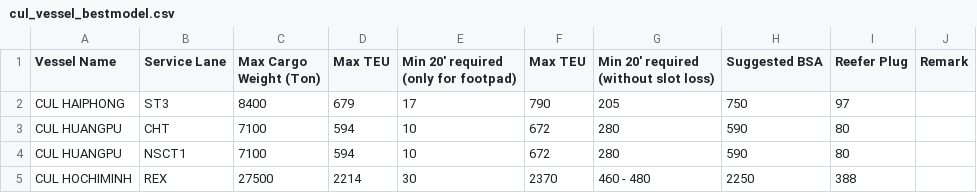
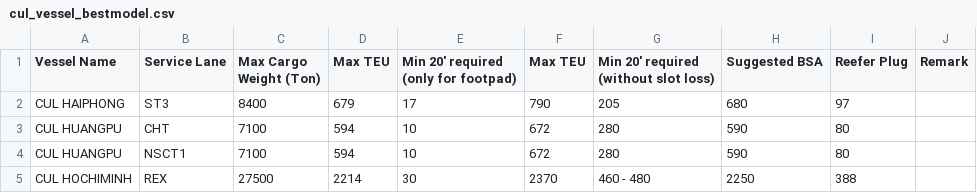
Before and after one commit to LeahLiuL/Schedule-Simulation, a CSV file: shipping_data/cul_vessel_bestmodel.csv, drawn as a sheet; only a part is shown.

Commit message:
Update CUL HAIPHONG Suggested BSA: 750 -> 680

```diff
--- a/shipping_data/cul_vessel_bestmodel.csv
+++ b/shipping_data/cul_vessel_bestmodel.csv
@@ -1,3 +1,3 @@
 Vessel Name,Service Lane,Max Cargo Weight (Ton),Max TEU,Min 20' required (only for footpad),Max TEU,Min 20' required (without slot loss),Suggested BSA,Reefer Plug,Remark,,,,,,,,,,,,,,,,,
-CUL HAIPHONG,ST3,8400,679,17,790,205,750,97,,,,,,,,,,,,,,,,,,
+CUL HAIPHONG,ST3,8400,679,17,790,205,680,97,,,,,,,,,,,,,,,,,,
 CUL HUANGPU,CHT,7100,594,10,672,280,590,80,,,,,,,,,,,,,,,,,,
```
